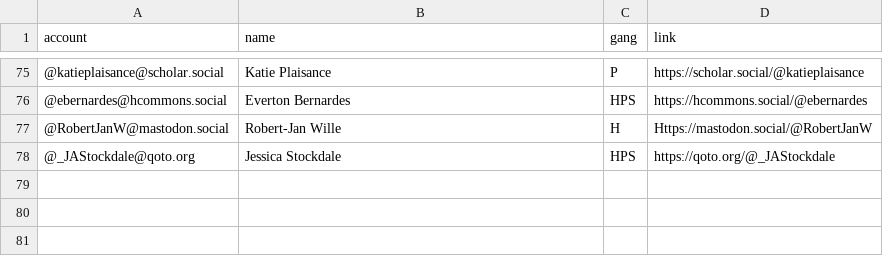
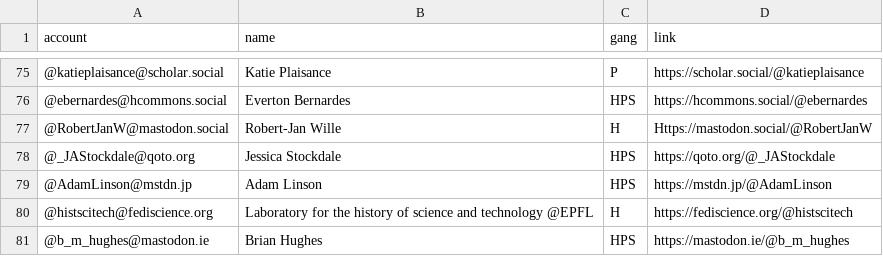
Before and after one commit to oliviodare/mastodon-hps, a CSV file: _site/resources/hpsers.csv, drawn as a sheet; only a part is shown, gaps mark what is left out.

Commit message:
Update list

```diff
--- a/_site/resources/hpsers.csv
+++ b/_site/resources/hpsers.csv
@@ -78 +78,4 @@ account,name,gang,link
 @_JAStockdale@qoto.org,Jessica Stockdale,HPS,https://qoto.org/@_JAStockdale
+@AdamLinson@mstdn.jp,Adam Linson,HPS,https://mstdn.jp/@AdamLinson
+@histscitech@fediscience.org,Laboratory for the history of science and technology @EPFL,H,https://fediscience.org/@histscitech
+@b_m_hughes@mastodon.ie,Brian Hughes,HPS,https://mastodon.ie/@b_m_hughes
```
Also changed, not shown: resources/hpsers.csv.
